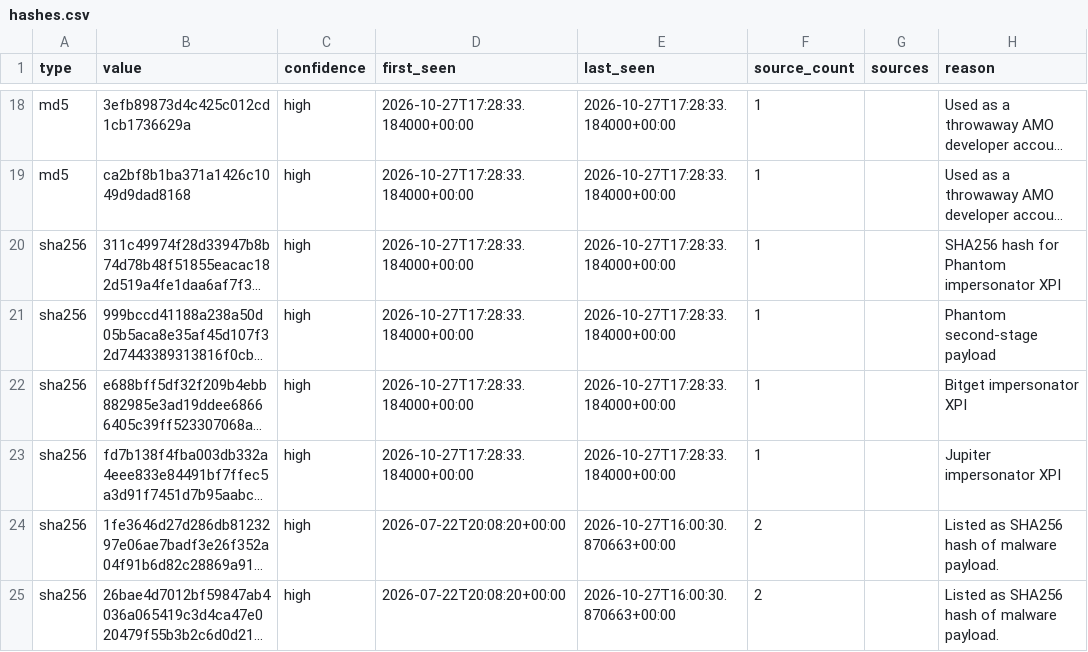
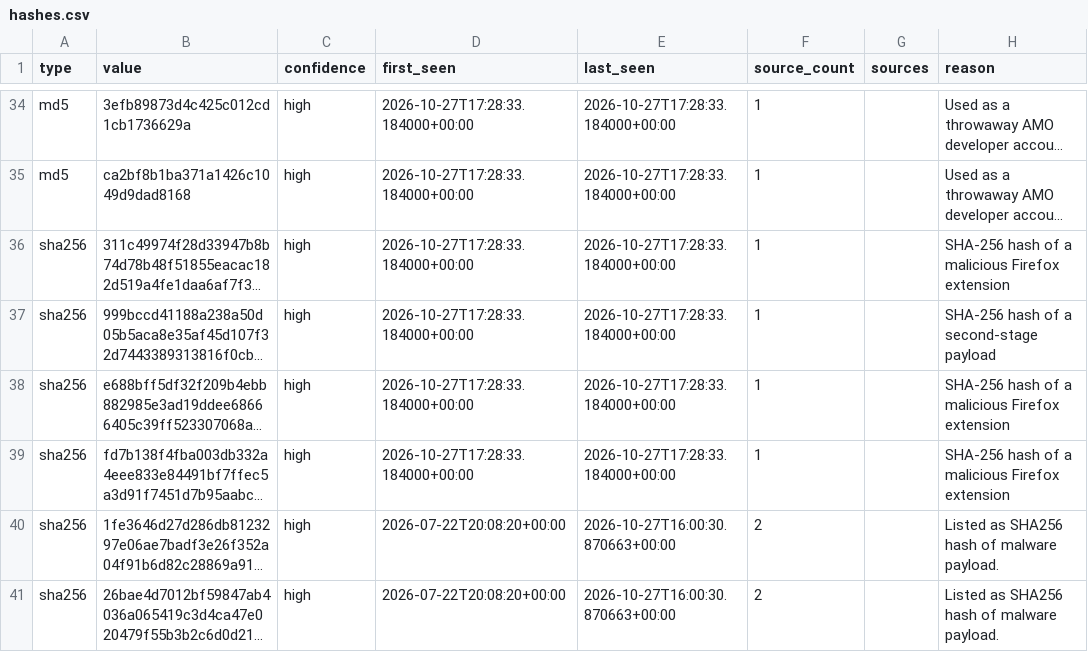
Before and after one commit to Jam0k/Public-Feeds-IOCs, a CSV file: feeds/full/hashes.csv, drawn as a sheet; only a part is shown, gaps mark what is left out; long unchanged cells end in …; addresses are those after the commit; the diff covers the shown part only; the diff names each change by its address in the sheet, - before the commit and + after, or states it on an @@ line.

```diff
--- a/feeds/full/hashes.csv
+++ b/feeds/full/hashes.csv
-H36 (reason): SHA256 hash for Phantom impersonator XPI
+H36 (reason): SHA-256 hash of a malicious Firefox extension
-H37 (reason): Phantom second-stage payload
+H37 (reason): SHA-256 hash of a second-stage payload
-H38 (reason): Bitget impersonator XPI
+H38 (reason): SHA-256 hash of a malicious Firefox extension
-H39 (reason): Jupiter impersonator XPI
+H39 (reason): SHA-256 hash of a malicious Firefox extension
```
Also changed, not shown: 19 added rows elsewhere in this file, feeds/all.csv, feeds/domains.csv, 21 other files.
